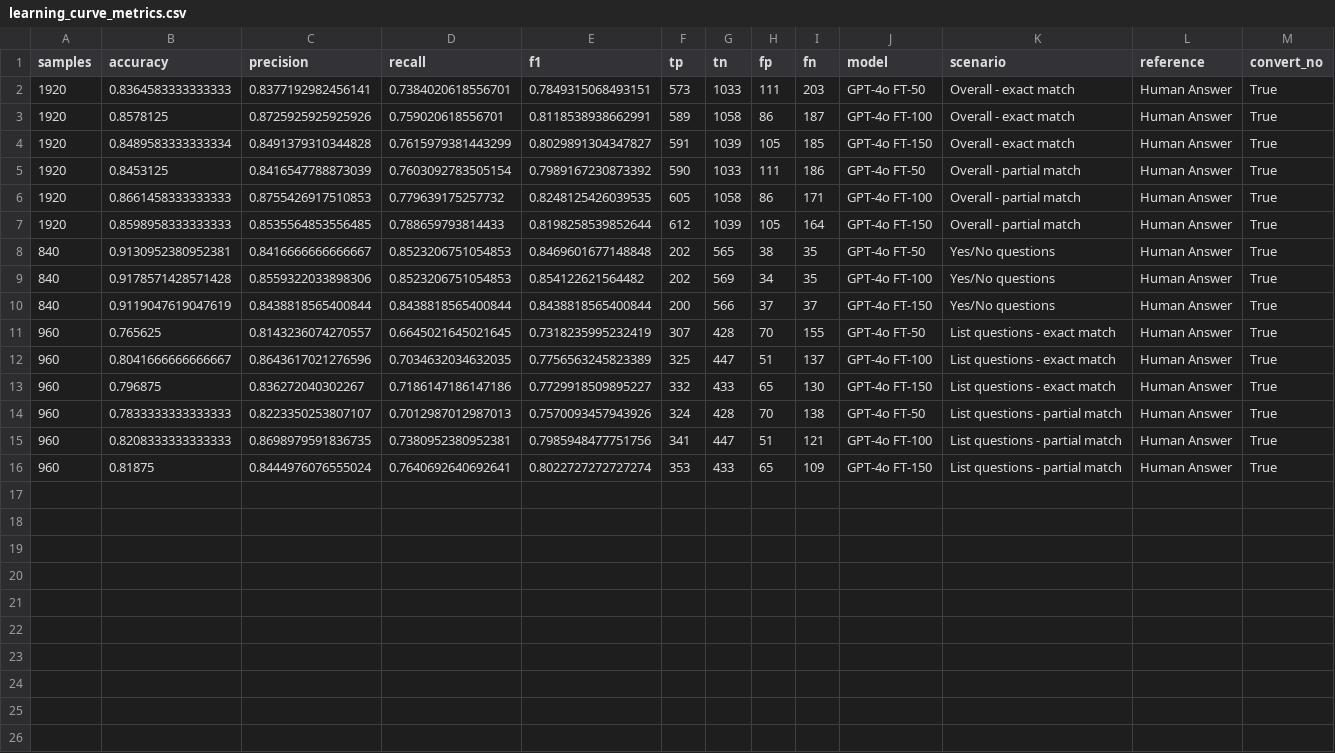
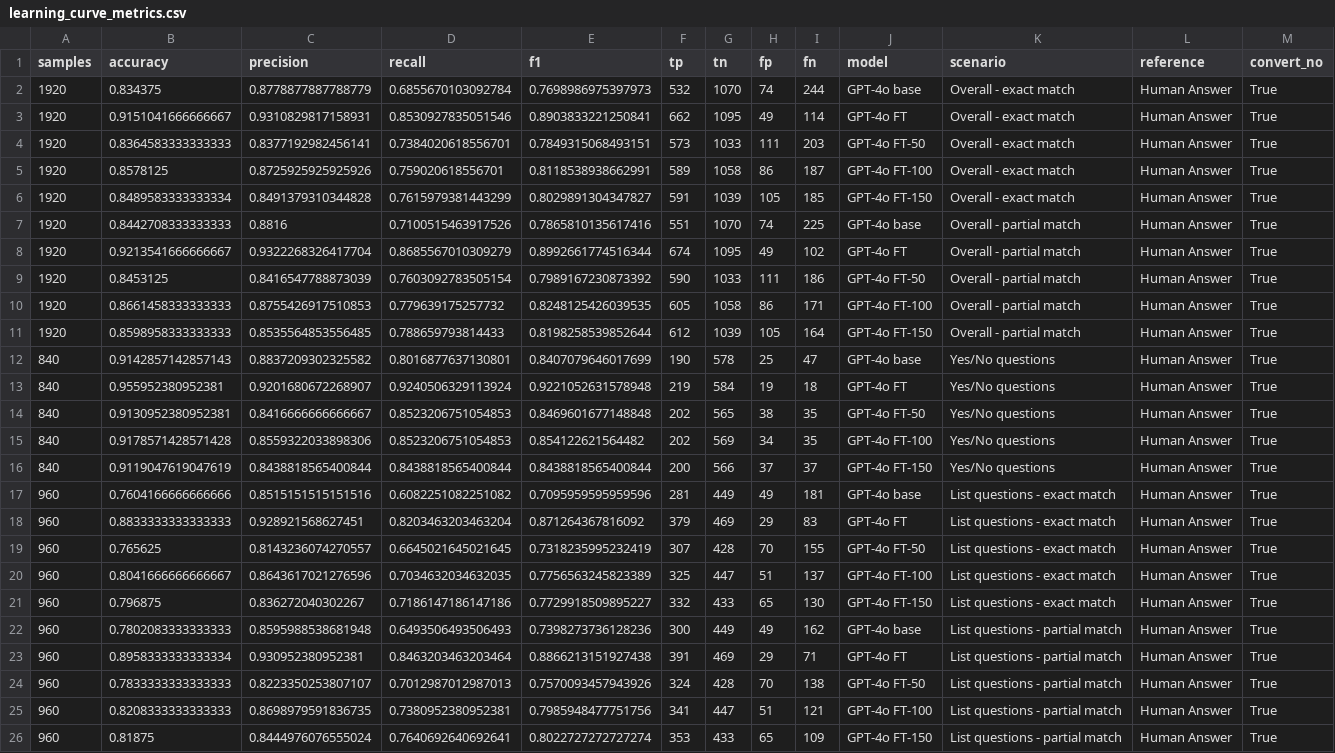
Before and after one commit to hivdb/chat_HIVDB_paper, a CSV file: eval/learning-curve/results/learning_curve_metrics.csv, drawn as a sheet.

```diff
--- a/eval/learning-curve/results/learning_curve_metrics.csv
+++ b/eval/learning-curve/results/learning_curve_metrics.csv
@@ -1,2 +1,4 @@
 samples,accuracy,precision,recall,f1,tp,tn,fp,fn,model,scenario,reference,convert_no
+1920,0.834375,0.8778877887788779,0.6855670103092784,0.7698986975397973,532,1070,74,244,GPT-4o base,Overall - exact match,Human Answer,True
+1920,0.9151041666666667,0.9310829817158931,0.8530927835051546,0.8903833221250841,662,1095,49,114,GPT-4o FT,Overall - exact match,Human Answer,True
 1920,0.8364583333333333,0.8377192982456141,0.7384020618556701,0.7849315068493151,573,1033,111,203,GPT-4o FT-50,Overall - exact match,Human Answer,True
@@ -4,2 +6,4 @@
 1920,0.8489583333333334,0.8491379310344828,0.7615979381443299,0.8029891304347827,591,1039,105,185,GPT-4o FT-150,Overall - exact match,Human Answer,True
+1920,0.8442708333333333,0.8816,0.7100515463917526,0.7865810135617416,551,1070,74,225,GPT-4o base,Overall - partial match,Human Answer,True
+1920,0.9213541666666667,0.9322268326417704,0.8685567010309279,0.8992661774516344,674,1095,49,102,GPT-4o FT,Overall - partial match,Human Answer,True
 1920,0.8453125,0.8416547788873039,0.7603092783505154,0.7989167230873392,590,1033,111,186,GPT-4o FT-50,Overall - partial match,Human Answer,True
@@ -7,2 +11,4 @@
 1920,0.8598958333333333,0.8535564853556485,0.788659793814433,0.8198258539852644,612,1039,105,164,GPT-4o FT-150,Overall - partial match,Human Answer,True
+840,0.9142857142857143,0.8837209302325582,0.8016877637130801,0.8407079646017699,190,578,25,47,GPT-4o base,Yes/No questions,Human Answer,True
+840,0.955952380952381,0.9201680672268907,0.9240506329113924,0.9221052631578948,219,584,19,18,GPT-4o FT,Yes/No questions,Human Answer,True
 840,0.9130952380952381,0.8416666666666667,0.8523206751054853,0.8469601677148848,202,565,38,35,GPT-4o FT-50,Yes/No questions,Human Answer,True
@@ -10,2 +16,4 @@
 840,0.9119047619047619,0.8438818565400844,0.8438818565400844,0.8438818565400844,200,566,37,37,GPT-4o FT-150,Yes/No questions,Human Answer,True
+960,0.7604166666666666,0.8515151515151516,0.6082251082251082,0.7095959595959596,281,449,49,181,GPT-4o base,List questions - exact match,Human Answer,True
+960,0.8833333333333333,0.928921568627451,0.8203463203463204,0.871264367816092,379,469,29,83,GPT-4o FT,List questions - exact match,Human Answer,True
 960,0.765625,0.8143236074270557,0.6645021645021645,0.7318235995232419,307,428,70,155,GPT-4o FT-50,List questions - exact match,Human Answer,True
@@ -13,2 +21,4 @@
 960,0.796875,0.836272040302267,0.7186147186147186,0.7729918509895227,332,433,65,130,GPT-4o FT-150,List questions - exact match,Human Answer,True
+960,0.7802083333333333,0.8595988538681948,0.6493506493506493,0.7398273736128236,300,449,49,162,GPT-4o base,List questions - partial match,Human Answer,True
+960,0.8958333333333334,0.930952380952381,0.8463203463203464,0.8866213151927438,391,469,29,71,GPT-4o FT,List questions - partial match,Human Answer,True
 960,0.7833333333333333,0.8223350253807107,0.7012987012987013,0.7570093457943926,324,428,70,138,GPT-4o FT-50,List questions - partial match,Human Answer,True
```
Also changed, not shown: eval/learning-curve/results/learning_curve_overall_combined.csv, 20 other files.
